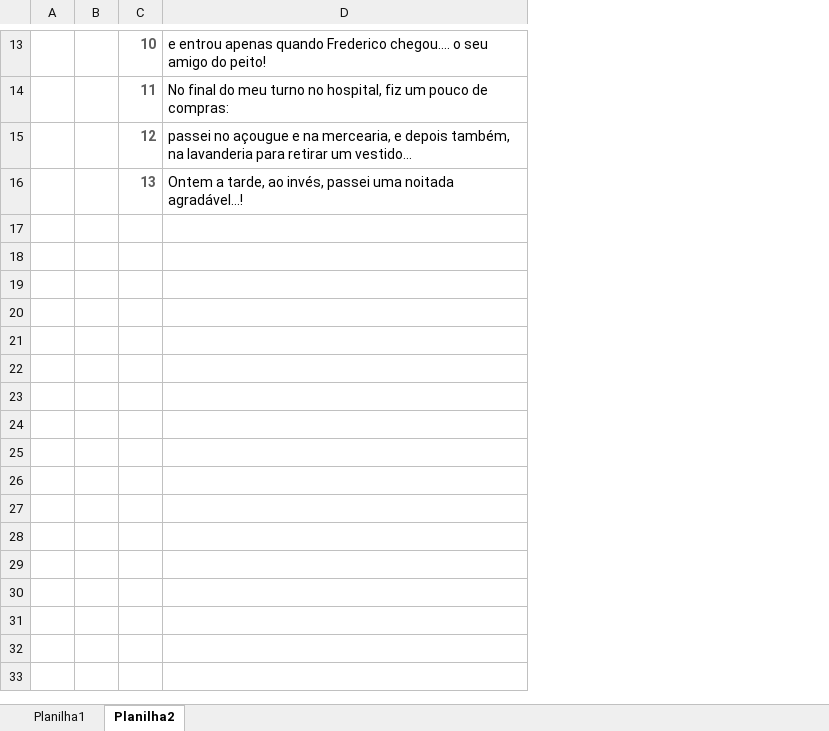
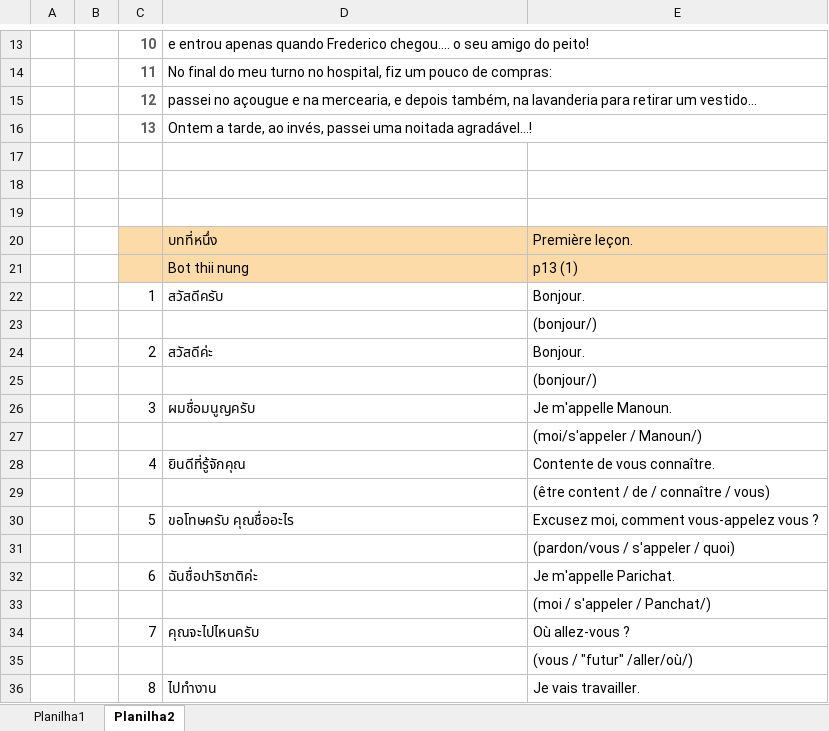
Before and after one commit to gunnerfelipe/Assimil, an Excel workbook: romeno formula.xlsx, sheet Planilha2, drawn as a sheet; only a part is shown, gaps mark what is left out; values as stored, in another font and other column widths than the file's, no borders; the diff covers the shown part only; the diff names each change by its address in the sheet, - before the commit and + after, or states it on an @@ line.

```diff
--- a/romeno formula.xlsx (sheet Planilha2)
+++ b/romeno formula.xlsx (sheet Planilha2)
+column E, empty
+row 17: (empty)
+row 18: (empty)
+row 19: (empty)
+row 20:  |  |  | บทที่หนึ่ง | Première leçon.
+row 21:  |  |  | Bot thii nung | p13 (1)
+row 22:  |  | 1 | สวัสดีครับ | Bonjour.
+row 23:  |  |  |  | (bonjour/)
+row 24:  |  | 2 | สวัสดีค่ะ | Bonjour.
+row 25:  |  |  |  | (bonjour/)
+row 26:  |  | 3 | ผมชื่อมนูญครับ | Je m'appelle Manoun.
+row 27:  |  |  |  | (moi/s'appeler / Manoun/)
+row 28:  |  | 4 | ยินดีที่รู้จักคุณ | Contente de vous connaître.
+row 29:  |  |  |  | (être content / de / connaître / vous)
+row 30:  |  | 5 | ขอโทษครับ คุณชื่ออะไร | Excusez moi, comment vous-appelez vous ?
+row 31:  |  |  |  | (pardon/vous / s'appeler / quoi)
+row 32:  |  | 6 | ฉันชื่อปาริชาติค่ะ | Je m'appelle Parichat.
+row 33:  |  |  |  | (moi / s'appeler / Panchat/)
+row 34:  |  | 7 | คุณจะไปไหนครับ | Où allez-vous ?
+row 35:  |  |  |  | (vous / "futur" /aller/où/)
+row 36:  |  | 8 | ไปทำงาน | Je vais travailler.
```
Also changed, not shown: 9 added rows elsewhere in this sheet, sheet Planilha1, 12 other files.
